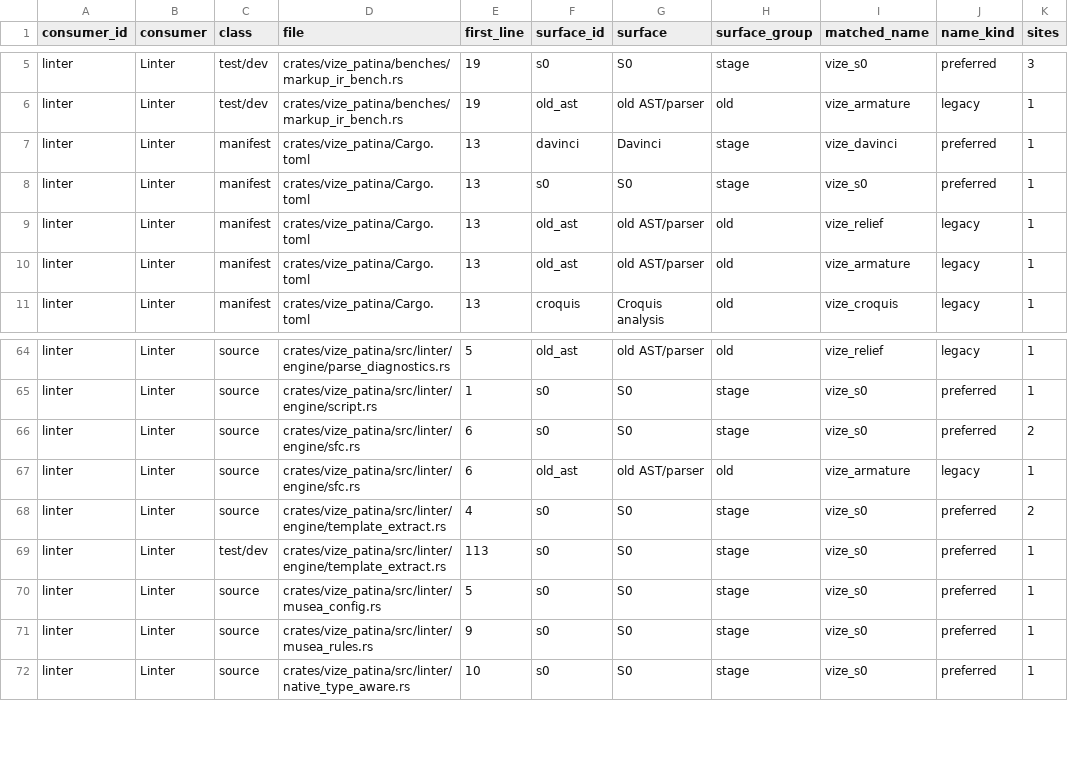
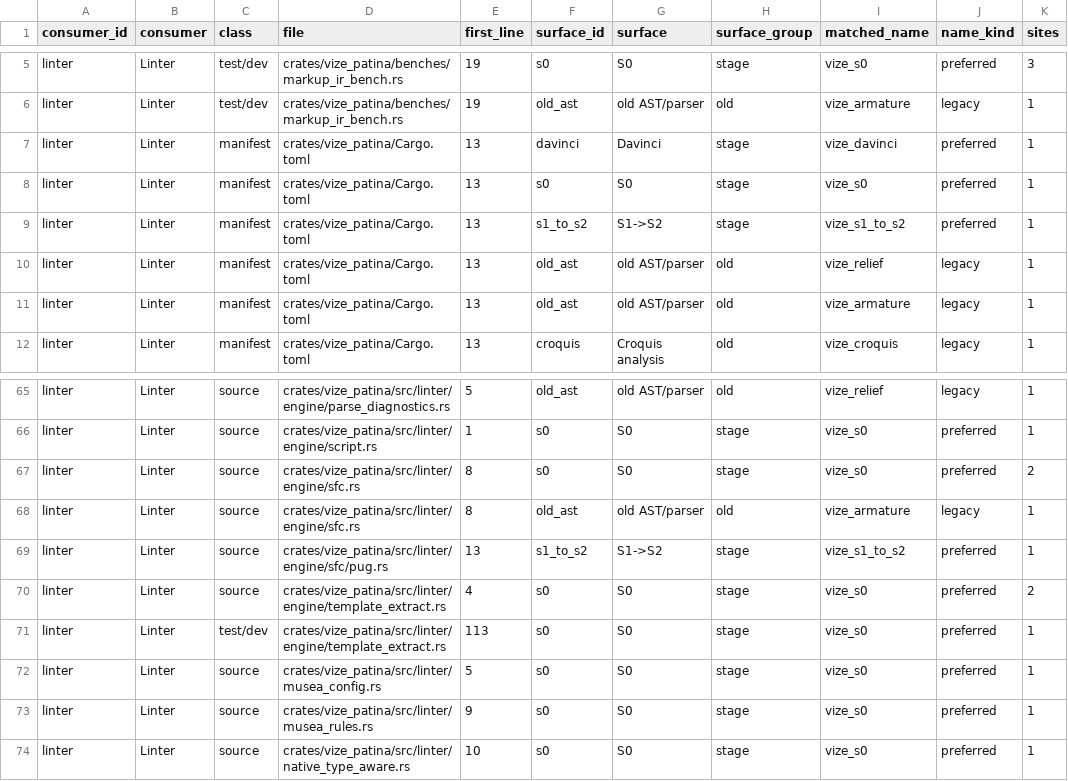
Before and after one commit to Mu-L/vize, a TSV file: davinci-road/plan/consumer-migration-surfaces/linter/vize_patina.tsv, drawn as a sheet; only a part is shown, gaps mark what is left out.

```diff
--- a/davinci-road/plan/consumer-migration-surfaces/linter/vize_patina.tsv
+++ b/davinci-road/plan/consumer-migration-surfaces/linter/vize_patina.tsv
@@ -8,2 +8,3 @@ linter	Linter	manifest	crates/vize_patina/Cargo.toml	13	davinci	Davinci	stage	vi
 linter	Linter	manifest	crates/vize_patina/Cargo.toml	13	s0	S0	stage	vize_s0	preferred	1
+linter	Linter	manifest	crates/vize_patina/Cargo.toml	13	s1_to_s2	S1->S2	stage	vize_s1_to_s2	preferred	1
 linter	Linter	manifest	crates/vize_patina/Cargo.toml	13	old_ast	old AST/parser	old	vize_relief	legacy	1
@@ -65,4 +66,5 @@ linter	Linter	source	crates/vize_patina/src/linter/engine/parse_diagnostics.rs	5
 linter	Linter	source	crates/vize_patina/src/linter/engine/script.rs	1	s0	S0	stage	vize_s0	preferred	1
-linter	Linter	source	crates/vize_patina/src/linter/engine/sfc.rs	6	s0	S0	stage	vize_s0	preferred	2
-linter	Linter	source	crates/vize_patina/src/linter/engine/sfc.rs	6	old_ast	old AST/parser	old	vize_armature	legacy	1
+linter	Linter	source	crates/vize_patina/src/linter/engine/sfc.rs	8	s0	S0	stage	vize_s0	preferred	2
+linter	Linter	source	crates/vize_patina/src/linter/engine/sfc.rs	8	old_ast	old AST/parser	old	vize_armature	legacy	1
+linter	Linter	source	crates/vize_patina/src/linter/engine/sfc/pug.rs	13	s1_to_s2	S1->S2	stage	vize_s1_to_s2	preferred	1
 linter	Linter	source	crates/vize_patina/src/linter/engine/template_extract.rs	4	s0	S0	stage	vize_s0	preferred	2
```
Also changed, not shown: davinci-road/plan/storage-inventory.tsv, 24 other files.
